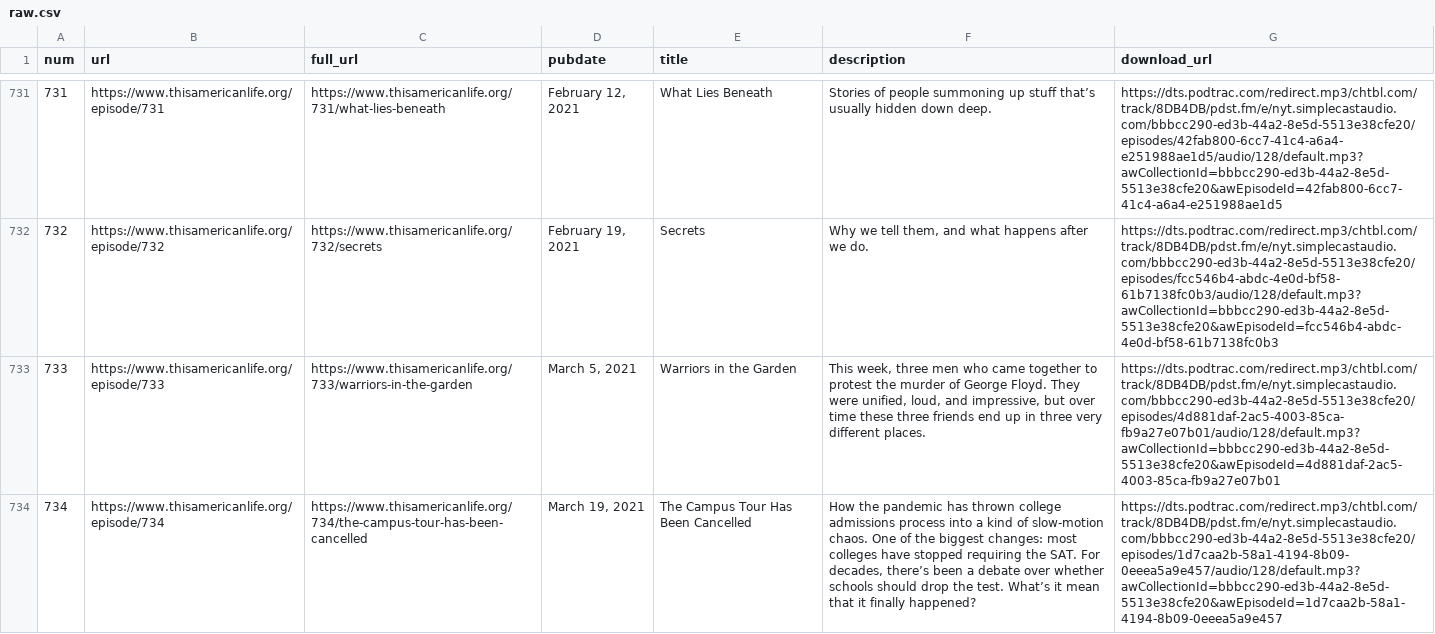
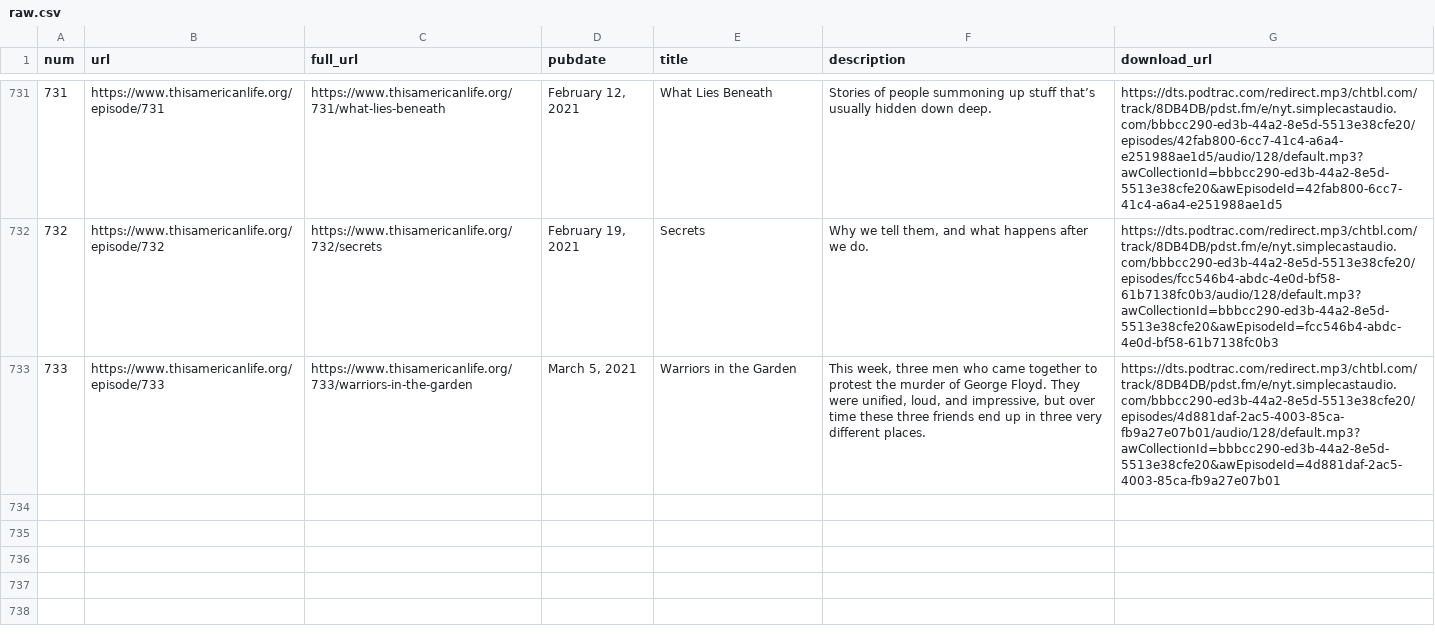
Before and after one commit to dcadata/this-american-life-archive, a CSV file: data/raw.csv, drawn as a sheet; only a part is shown, gaps mark what is left out; the diff names each change by its address in the sheet, - before the commit and + after, or states it on an @@ line.

Commit message:
Update raw.csv

```diff
--- a/data/raw.csv
+++ b/data/raw.csv
-row 734: 734 | https://www.thisamericanlife.org/episode/734 | https://www.thisamericanlife.org/734/the-campus-tour-has-been-cancelled | March 19, 2021 | The Campus Tour Has Been Cancelled | How the pandemic has thrown college admissions process into a kind of slow-motion chaos. One of the biggest changes: most colleges have stopped requiring the SAT. For decades, there’s been a debate over whether schools should drop the test. What’s it mean that it finally happened? | https://dts.podtrac.com/redirect.mp3/chtbl.com/track/8DB4DB/pdst.fm/e/nyt.simplecastaudio.com/bbbcc290-ed3b-44a2-8e5d-5513e38cfe20/episodes/1d7caa2b-58a1-4194-8b09-0eeea5a9e457/audio/128/default.mp3?awCollectionId=bbbcc290-ed3b-44a2-8e5d-5513e38cfe20&awEpisodeId=1d7caa2b-58a1-4194-8b09-0eeea5a9e457
```
